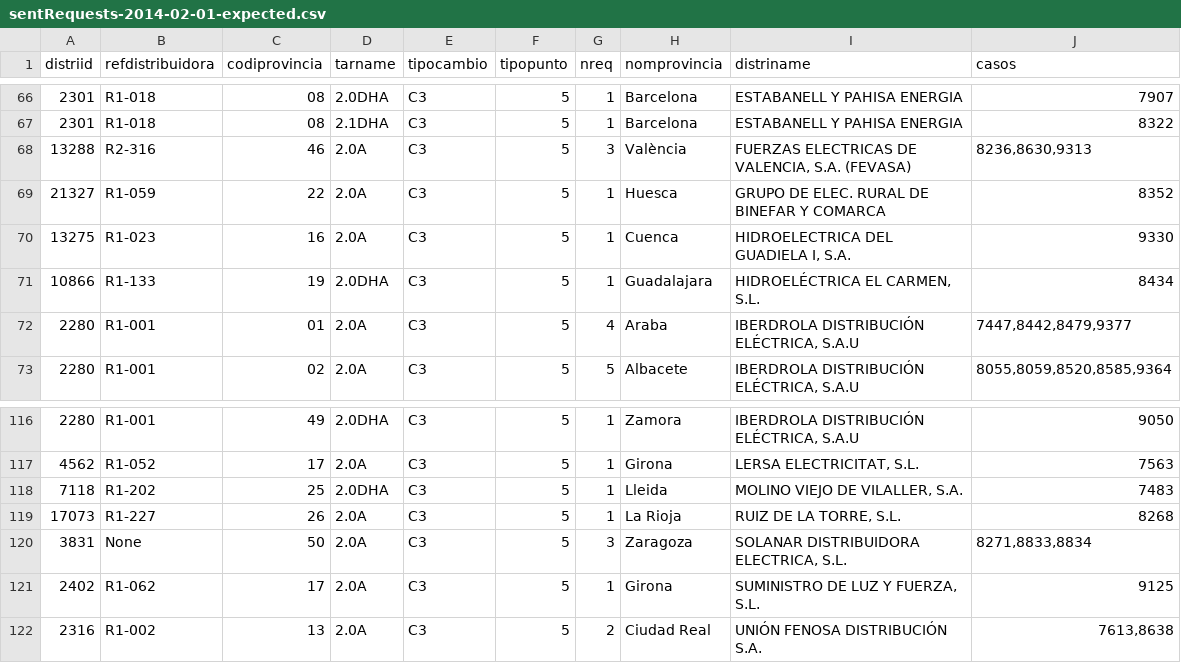
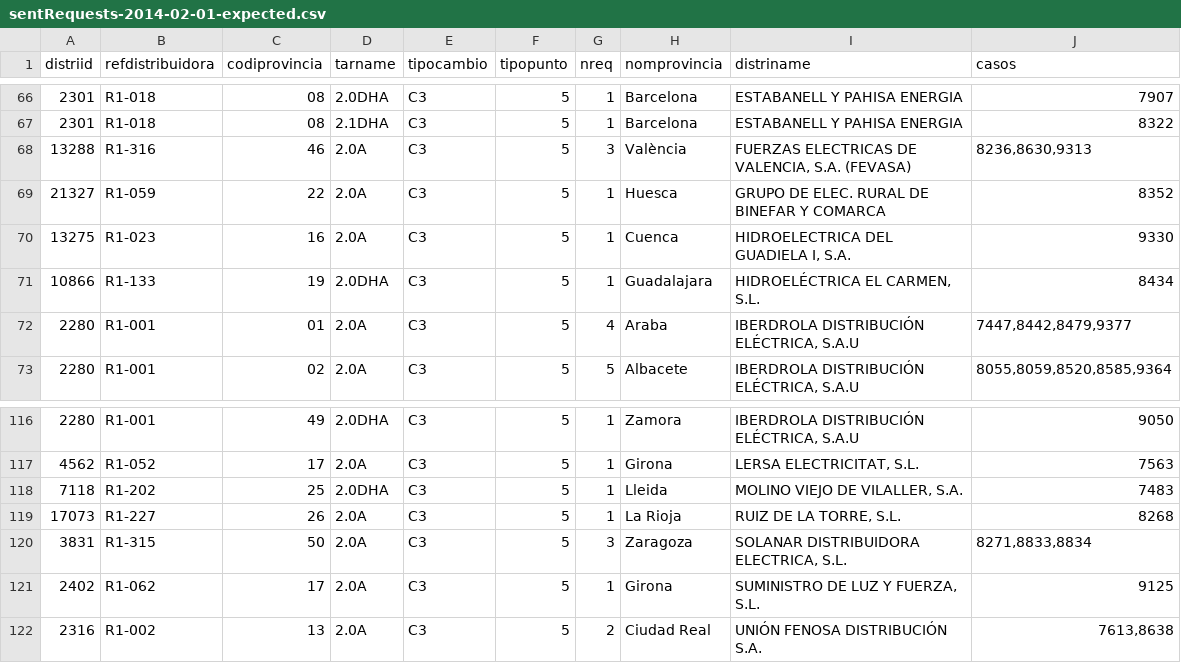
Before and after one commit to Som-Energia/informe-ocsum, a CSV file: b2bdata/sentRequests-2014-02-01-expected.csv, drawn as a sheet; only a part is shown, gaps mark what is left out.

```diff
--- a/b2bdata/sentRequests-2014-02-01-expected.csv
+++ b/b2bdata/sentRequests-2014-02-01-expected.csv
@@ -67,3 +67,3 @@ distriid	refdistribuidora	codiprovincia	tarname	tipocambio	tipopunto	nreq	nompro
 2301	R1-018	08	2.1DHA	C3	5	1	Barcelona	ESTABANELL Y PAHISA ENERGIA	8322
-13288	R2-316	46	2.0A	C3	5	3	València	FUERZAS ELECTRICAS DE VALENCIA, S.A. (FEVASA)	8236,8630,9313
+13288	R1-316	46	2.0A	C3	5	3	València	FUERZAS ELECTRICAS DE VALENCIA, S.A. (FEVASA)	8236,8630,9313
 21327	R1-059	22	2.0A	C3	5	1	Huesca	GRUPO DE ELEC. RURAL DE BINEFAR Y COMARCA	8352
@@ -119,3 +119,3 @@ distriid	refdistribuidora	codiprovincia	tarname	tipocambio	tipopunto	nreq	nompro
 17073	R1-227	26	2.0A	C3	5	1	La Rioja	RUIZ DE LA TORRE, S.L.	8268
-3831	None	50	2.0A	C3	5	3	Zaragoza	SOLANAR DISTRIBUIDORA ELECTRICA, S.L.	8271,8833,8834
+3831	R1-315	50	2.0A	C3	5	3	Zaragoza	SOLANAR DISTRIBUIDORA ELECTRICA, S.L.	8271,8833,8834
 2402	R1-062	17	2.0A	C3	5	1	Girona	SUMINISTRO DE LUZ Y FUERZA, S.L.	9125
```
Also changed, not shown: b2bdata/acceptedRequests-2014-02-01-expected.csv, b2bdata/unactivatedRequests-2014-02-01-expected.csv, 6 other files.
